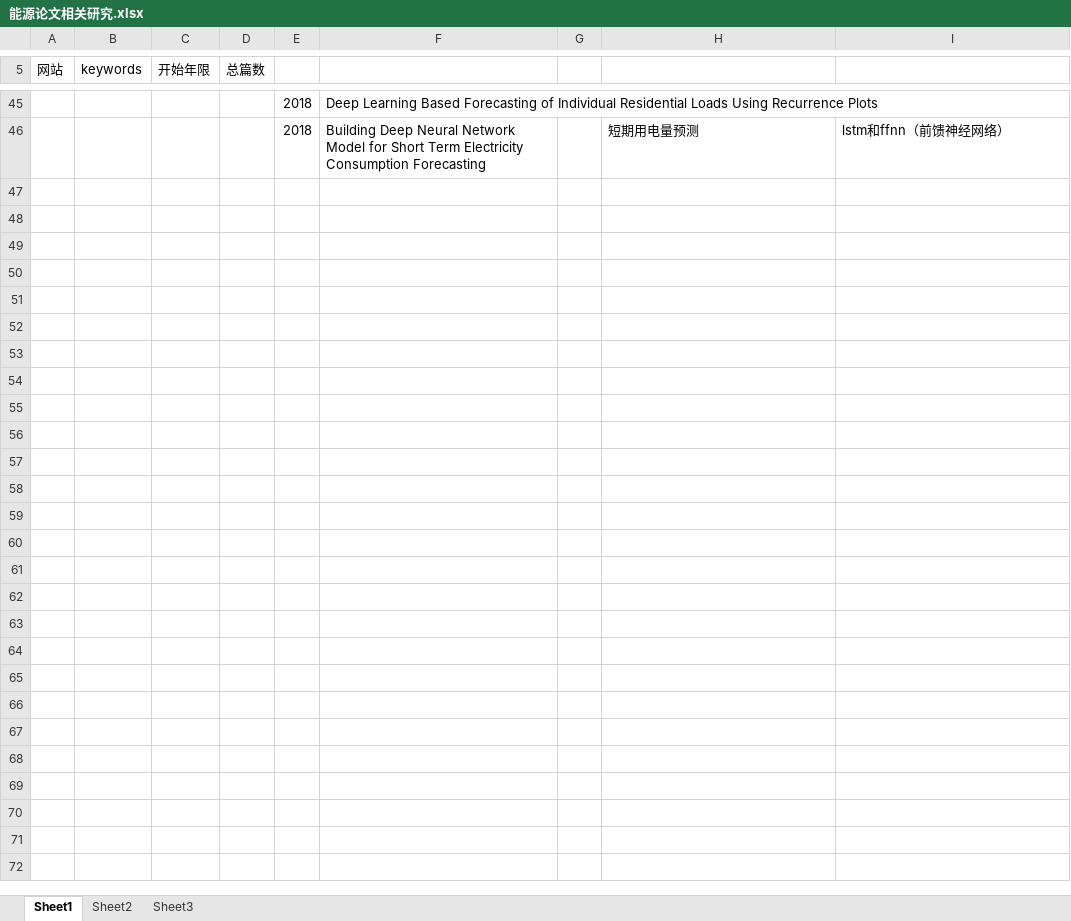
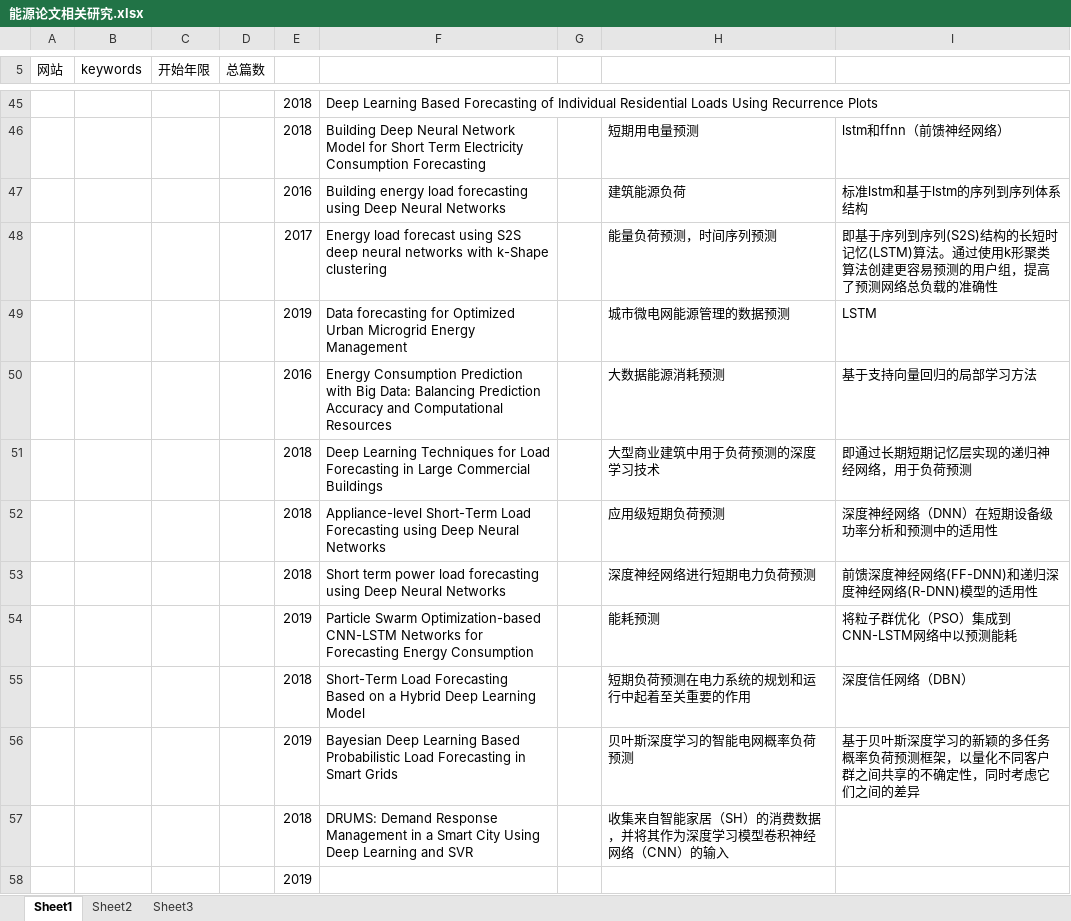
Before and after one commit to Qinguoshuai/lunwen, an Excel workbook: 能源文献/能源论文相关研究.xlsx, sheet Sheet1, drawn as a sheet; only a part is shown, gaps mark what is left out; values as stored, in another font and other column widths than the file's, no borders; the diff names each change by its address in the sheet, - before the commit and + after, or states it on an @@ line.

Commit message:
新增deep learning 检索的相关信息

```diff
--- a/能源文献/能源论文相关研究.xlsx (sheet Sheet1)
+++ b/能源文献/能源论文相关研究.xlsx (sheet Sheet1)
+row 47:  |  |  |  | 2016 | Building energy load forecasting using Deep Neural Networks |  | 建筑能源负荷 | 标准lstm和基于lstm的序列到序列体系结构
+row 48:  |  |  |  | 2017 | Energy load forecast using S2S deep neural networks with k-Shape clustering |  | 能量负荷预测，时间序列预测 | 即基于序列到序列(S2S)结构的长短时记忆(LSTM)算法。通过使用k形聚类算法创建更容易预测的用户组，提高了预测网络总负载的准确性
+row 49:  |  |  |  | 2019 | Data forecasting for Optimized Urban Microgrid Energy Management |  | 城市微电网能源管理的数据预测 | LSTM
+row 50:  |  |  |  | 2016 | Energy Consumption Prediction with Big Data: Balancing Prediction Accuracy and Computational Resources |  | 大数据能源消耗预测 | 基于支持向量回归的局部学习方法
+row 51:  |  |  |  | 2018 | Deep Learning Techniques for Load Forecasting in Large Commercial Buildings |  | 大型商业建筑中用于负荷预测的深度学习技术 | 即通过长期短期记忆层实现的递归神经网络，用于负荷预测
+row 52:  |  |  |  | 2018 | Appliance-level Short-Term Load Forecasting using Deep Neural Networks |  | 应用级短期负荷预测 | 深度神经网络（DNN）在短期设备级功率分析和预测中的适用性
+row 53:  |  |  |  | 2018 | Short term power load forecasting using Deep Neural Networks |  | 深度神经网络进行短期电力负荷预测 | 前馈深度神经网络(FF-DNN)和递归深度神经网络(R-DNN)模型的适用性
+row 54:  |  |  |  | 2019 | Particle Swarm Optimization-based CNN-LSTM Networks for Forecasting Energy Consumption |  | 能耗预测 | 将粒子群优化（PSO）集成到CNN-LSTM网络中以预测能耗
+row 55:  |  |  |  | 2018 | Short-Term Load Forecasting Based on a Hybrid Deep Learning Model |  | 短期负荷预测在电力系统的规划和运行中起着至关重要的作用 | 深度信任网络（DBN）
+row 56:  |  |  |  | 2019 | Bayesian Deep Learning Based Probabilistic Load Forecasting in Smart Grids |  | 贝叶斯深度学习的智能电网概率负荷预测 | 基于贝叶斯深度学习的新颖的多任务概率负荷预测框架，以量化不同客户群之间共享的不确定性，同时考虑它们之间的差异
+row 57:  |  |  |  | 2018 | DRUMS: Demand Response Management in a Smart City Using Deep Learning and SVR |  | 收集来自智能家居（SH）的消费数据，并将其作为深度学习模型卷积神经网络（CNN）的输入
+row 58:  |  |  |  | 2019
```
